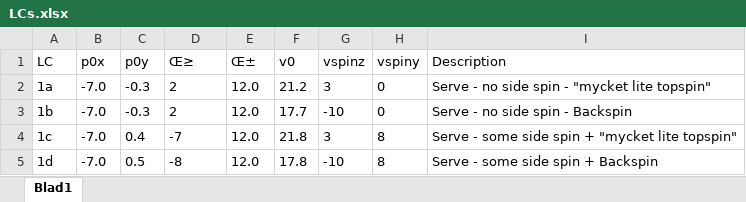
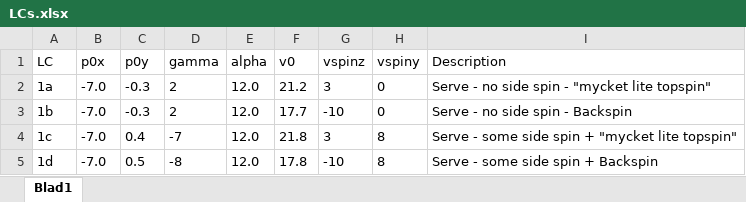
Before and after one commit to larssonb/Projekt_B-Akan, an Excel workbook: Final/LCs.xlsx, sheet Blad1, drawn as a sheet; only a part is shown; values as stored, in another font and other column widths than the file's, no borders; the diff names each change by its address in the sheet, - before the commit and + after, or states it on an @@ line.

Commit message:
Add files via upload

```diff
--- a/Final/LCs.xlsx (sheet Blad1)
+++ b/Final/LCs.xlsx (sheet Blad1)
-D1: Œ≥
+D1: gamma
-E1: Œ±
+E1: alpha
```
